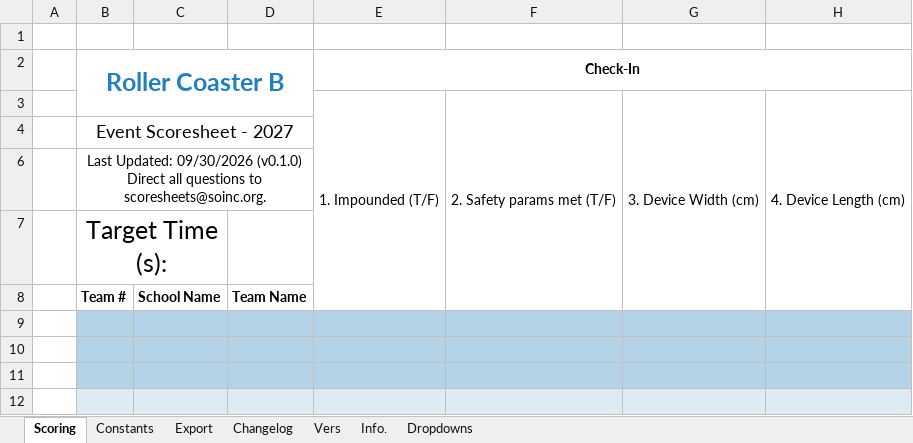
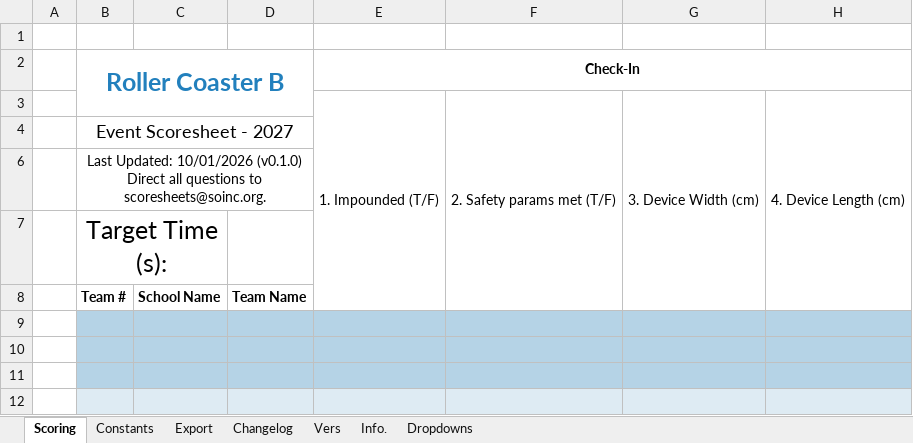
Before and after one commit to Southern-Califonia-Science-Olympiad/scoresheets, an Excel workbook: 2027RollerCoaster/scoresheet_b.xlsx, sheet Scoring, drawn as a sheet; only a part is shown; values as stored, in another font and other column widths than the file's, no borders; conditional formats not drawn; ↵ is a line break in a cell; the diff names each change by its address in the sheet, - before the commit and + after, or states it on an @@ line.

```diff
--- a/2027RollerCoaster/scoresheet_b.xlsx (sheet Scoring)
+++ b/2027RollerCoaster/scoresheet_b.xlsx (sheet Scoring)
-B6 (Roller Coaster B): Last Updated: 09/30/2026 (v0.1.0) ↵ Direct…
+B6 (Roller Coaster B): Last Updated: 10/01/2026 (v0.1.0) ↵ Direct…
```
Also changed, not shown: sheet Info., 2027Boomilever/scoresheet_b.xlsx, 2027Boomilever/scoresheet_c.xlsx, 7 other files.
